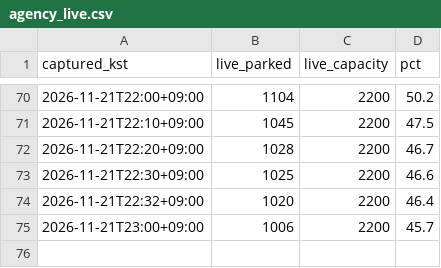
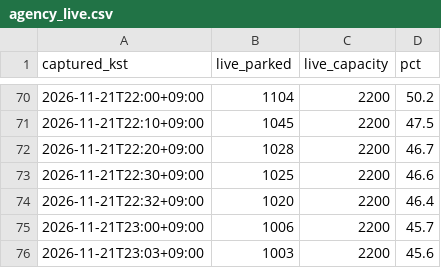
Before and after one commit to lee2017-bit/olpark-easy-visit, a CSV file: data/processed/agency_live.csv, drawn as a sheet; only a part is shown, gaps mark what is left out; the diff names each change by its address in the sheet, - before the commit and + after, or states it on an @@ line.

```diff
--- a/data/processed/agency_live.csv
+++ b/data/processed/agency_live.csv
+row 76: 2026-11-21T23:03+09:00 | 1003 | 2200 | 45.6
```
Also changed, not shown: 4 other files.
